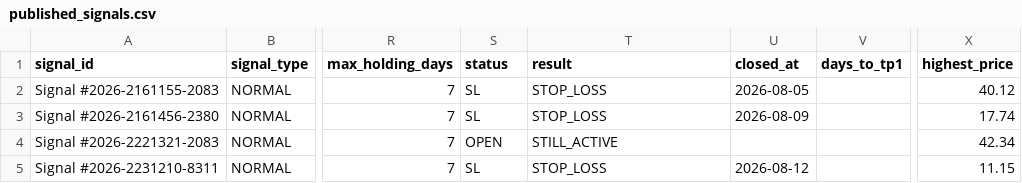
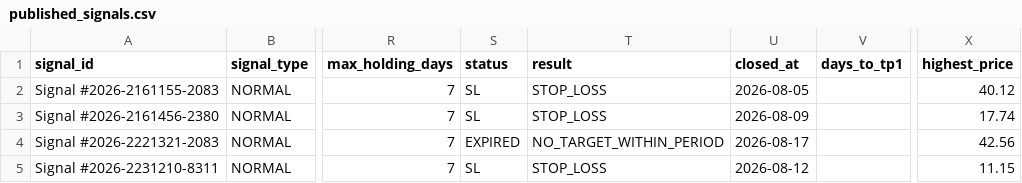
Before and after one commit to Aljishi/modareb-auto-posting, a CSV file: data/published_signals.csv, drawn as a sheet; only a part is shown, gaps mark what is left out; the diff names each change by its address in the sheet, - before the commit and + after, or states it on an @@ line.

```diff
--- a/data/published_signals.csv
+++ b/data/published_signals.csv
-S4 (status): OPEN
+S4 (status): EXPIRED
-T4 (result): STILL_ACTIVE
+T4 (result): NO_TARGET_WITHIN_PERIOD
-U4 (closed_at): (empty)
+U4 (closed_at): 2026-08-17
-X4 (highest_price): 42.34
+X4 (highest_price): 42.56
```
Also changed, not shown: 8 other files.
